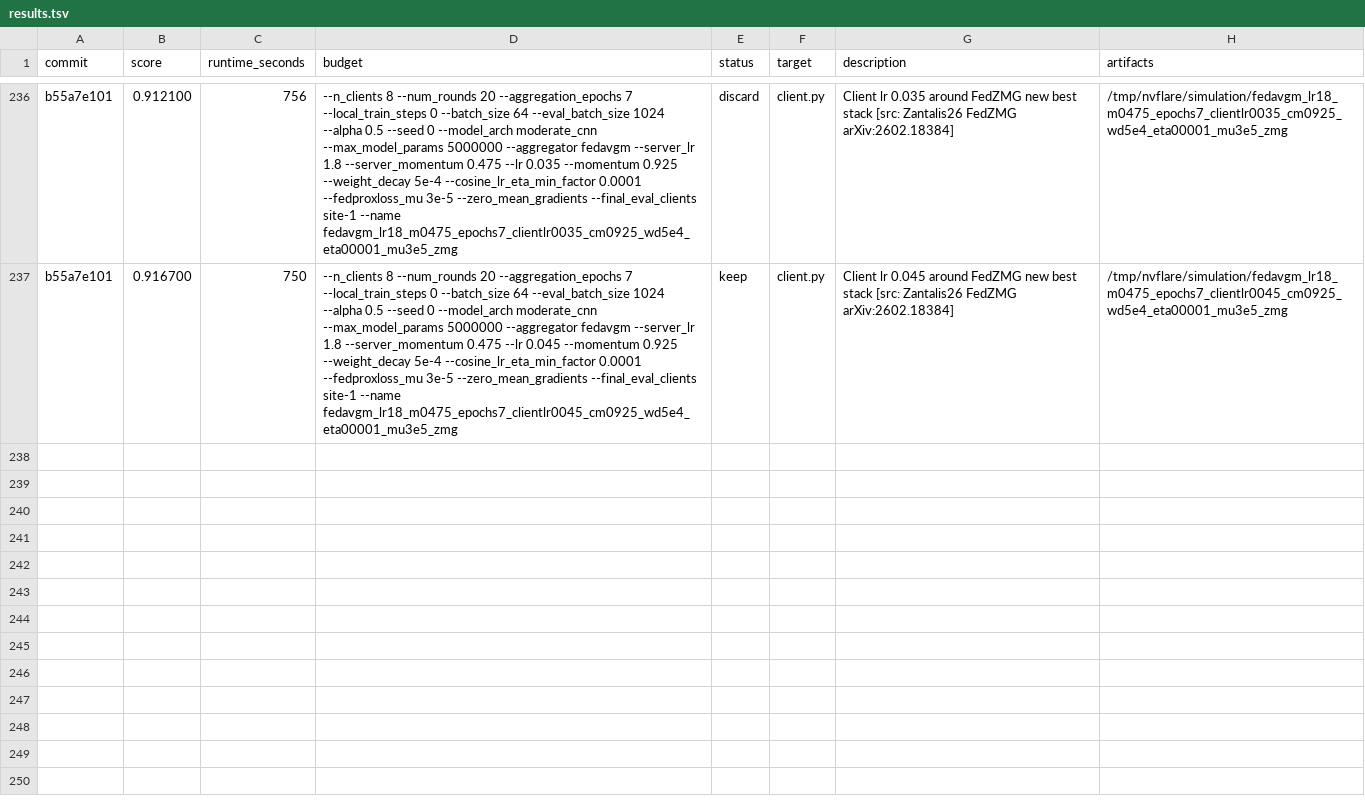
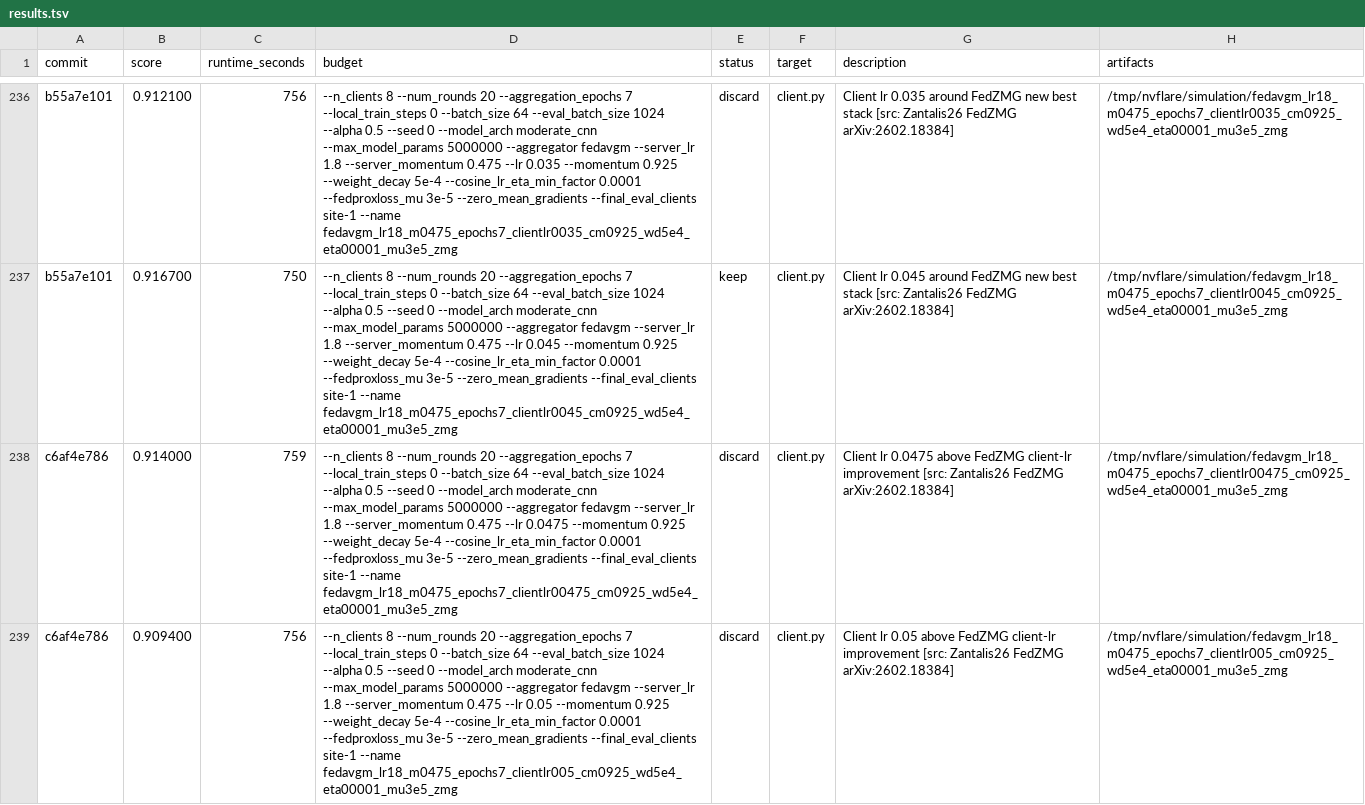
Before and after one commit to holgerroth/NVFlare, a TSV file: research/auto-fl-research/results.tsv, drawn as a sheet; only a part is shown, gaps mark what is left out; the diff names each change by its address in the sheet, - before the commit and + after, or states it on an @@ line.

Commit message:
Record FedZMG higher client lr sweep

```diff
--- a/research/auto-fl-research/results.tsv
+++ b/research/auto-fl-research/results.tsv
+row 238: c6af4e786 | 0.914000 | 759 | --n_clients 8 --num_rounds 20 --aggregation_epochs 7 --local_train_steps 0 --batch_size 64 --eval_batch_size 1024 --alpha 0.5 --seed 0 --model_arch moderate_cnn --max_model_params 5000000 --aggregator fedavgm --server_lr 1.8 --server_momentum 0.475 --lr 0.0475 --momentum 0.925 --weight_decay 5e-4 --cosine_lr_eta_min_factor 0.0001 --fedproxloss_mu 3e-5 --zero_mean_gradients --final_eval_clients site-1 --name fedavgm_lr18_m0475_epochs7_clientlr00475_cm0925_wd5e4_eta00001_mu3e5_zmg | discard | client.py | Client lr 0.0475 above FedZMG client-lr improvement [src: Zantalis26 FedZMG arXiv:2602.18384] | /tmp/nvflare/simulation/fedavgm_lr18_m0475_epochs7_clientlr00475_cm0925_wd5e4_eta00001_mu3e5_zmg
+row 239: c6af4e786 | 0.909400 | 756 | --n_clients 8 --num_rounds 20 --aggregation_epochs 7 --local_train_steps 0 --batch_size 64 --eval_batch_size 1024 --alpha 0.5 --seed 0 --model_arch moderate_cnn --max_model_params 5000000 --aggregator fedavgm --server_lr 1.8 --server_momentum 0.475 --lr 0.05 --momentum 0.925 --weight_decay 5e-4 --cosine_lr_eta_min_factor 0.0001 --fedproxloss_mu 3e-5 --zero_mean_gradients --final_eval_clients site-1 --name fedavgm_lr18_m0475_epochs7_clientlr005_cm0925_wd5e4_eta00001_mu3e5_zmg | discard | client.py | Client lr 0.05 above FedZMG client-lr improvement [src: Zantalis26 FedZMG arXiv:2602.18384] | /tmp/nvflare/simulation/fedavgm_lr18_m0475_epochs7_clientlr005_cm0925_wd5e4_eta00001_mu3e5_zmg
```
